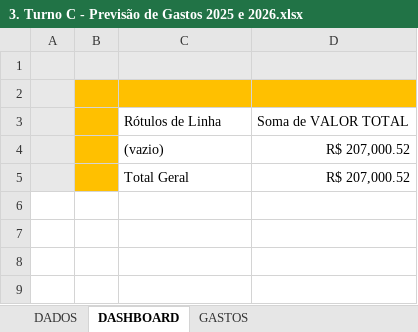
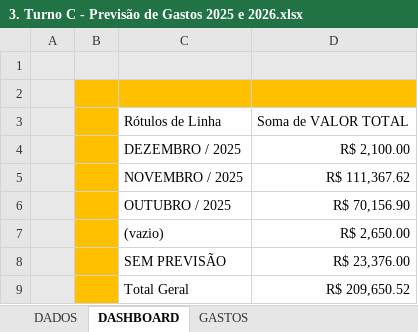
Before and after one commit to zeluzjunior/pcmauro, an Excel workbook: _files/projecao_gastos/3. Turno C - Previsão de Gastos 2025 e 2026.xlsx, sheet DASHBOARD, drawn as a sheet; values as stored, in another font and other column widths than the file's, no borders; charts and pictures not drawn; addresses are those after the commit; the diff names each change by its address in the sheet, - before the commit and + after, or states it on an @@ line.

```diff
--- a/_files/projecao_gastos/3. Turno C - Previsão de Gastos 2025 e 2026.xlsx (sheet DASHBOARD)
+++ b/_files/projecao_gastos/3. Turno C - Previsão de Gastos 2025 e 2026.xlsx (sheet DASHBOARD)
+row 4:  |  | DEZEMBRO / 2025 | R$ 2,100.00
+row 5:  |  | NOVEMBRO / 2025 | R$ 111,367.62
+row 6:  |  | OUTUBRO / 2025 | R$ 70,156.90
-D7: R$ 207,000.52
+D7: R$ 2,650.00
+row 8:  |  | SEM PREVISÃO | R$ 23,376.00
-D9: R$ 207,000.52
+D9: R$ 209,650.52
```
Also changed, not shown: sheet GASTOS, charts or pictures, 1. Manutenção Turno A - Previsão de Gastos 2025 e 2026.xlsx, 9. PCM - Previsão de Gastos 2025 e 2026.xlsx, 15 other files.
